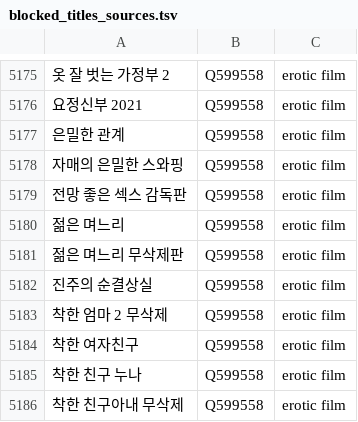
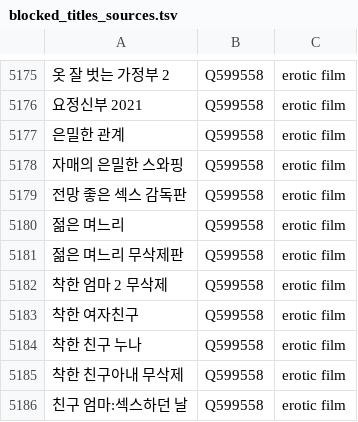
Before and after one commit to italesawy-droid/familyblocker-lists, a TSV file: blocked_titles_sources.tsv, drawn as a sheet; only a part is shown, gaps mark what is left out; the shorter side is filled out with more unchanged rows; the diff names each change by its address in the sheet, - before the commit and + after, or states it on an @@ line.

```diff
--- a/blocked_titles_sources.tsv
+++ b/blocked_titles_sources.tsv
-row 5182: 진주의 순결상실 | Q599558 | erotic film
```
Also changed, not shown: 4 other files.
